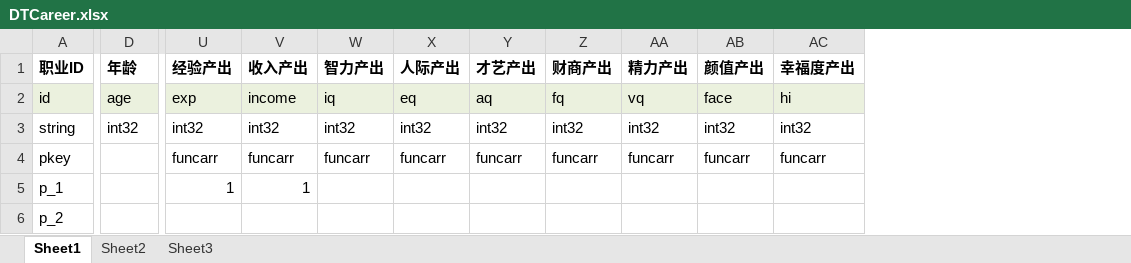
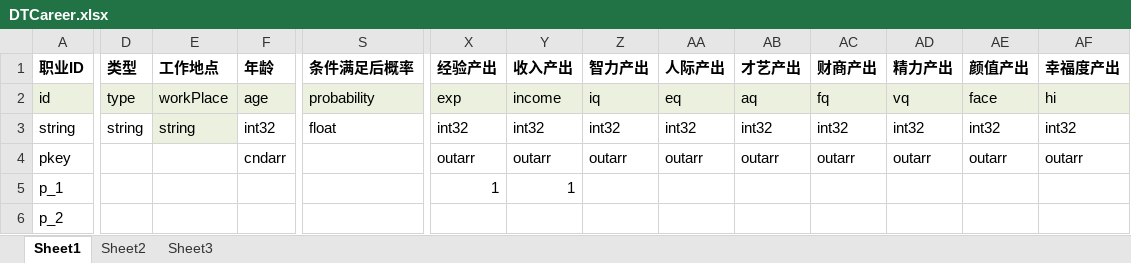
Before and after one commit to Keyf0/KeyF0, an Excel workbook: Source/Html/document/DTCareer.xlsx, sheet Sheet1, drawn as a sheet; only a part is shown, gaps mark what is left out; values as stored, in another font and other column widths than the file's, no borders; addresses are those after the commit; the diff covers the shown part only; the diff names each change by its address in the sheet, - before the commit and + after, or states it on an @@ line.

```diff
--- a/Source/Html/document/DTCareer.xlsx (sheet Sheet1)
+++ b/Source/Html/document/DTCareer.xlsx (sheet Sheet1)
+column D (类型), rows 2-3: type | string
+column E (工作地点), rows 2-3: workPlace | string
+column S (条件满足后概率), rows 2-3: probability | float
-F4 (年龄): (empty)
+F4 (年龄): cndarr
-X4 (经验产出): funcarr
+X4 (经验产出): outarr
-Y4 (收入产出): funcarr
+Y4 (收入产出): outarr
-Z4 (智力产出): funcarr
+Z4 (智力产出): outarr
-AA4 (人际产出): funcarr
+AA4 (人际产出): outarr
-AB4 (才艺产出): funcarr
+AB4 (才艺产出): outarr
-AC4 (财商产出): funcarr
+AC4 (财商产出): outarr
-AD4 (精力产出): funcarr
+AD4 (精力产出): outarr
-AE4 (颜值产出): funcarr
+AE4 (颜值产出): outarr
-AF4 (幸福度产出): funcarr
+AF4 (幸福度产出): outarr
```
Also changed, not shown: 3 edited cells elsewhere in this sheet, 24 other files.
